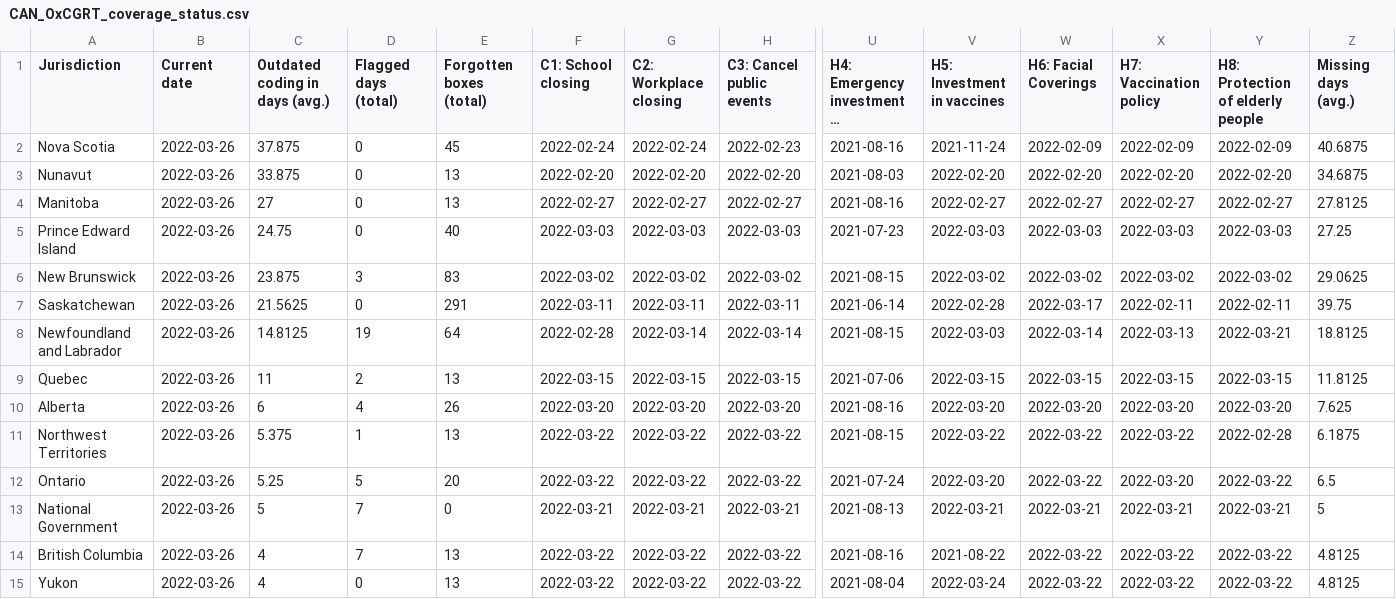
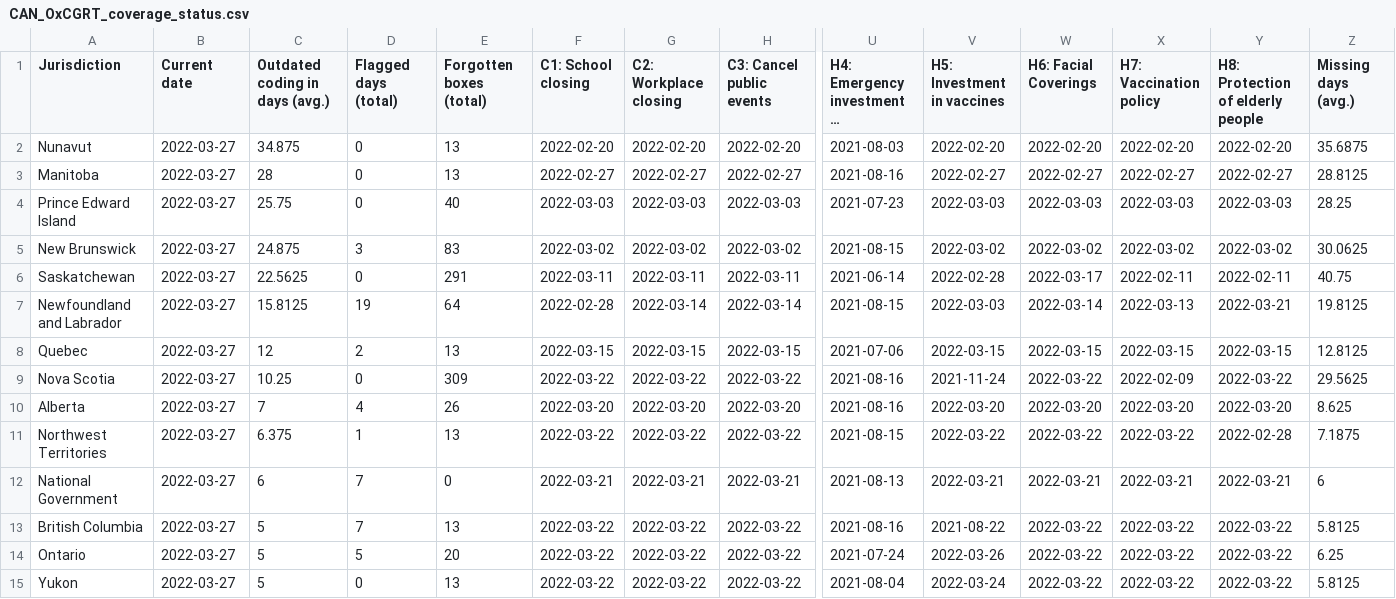
Before and after one commit to tatlowhelen/covid-policy-scratchpad, a CSV file: OxCGRT_coverage_status/CAN_OxCGRT_coverage_status.csv, drawn as a sheet; only a part is shown, gaps mark what is left out; long unchanged cells end in …; removed rows and columns are numbered as before the commit, all else as after; rows hold the shown columns only; the diff names each change by its address in the sheet, - before the commit and + after, or states it on an @@ line.

```diff
--- a/OxCGRT_coverage_status/CAN_OxCGRT_coverage_status.csv
+++ b/OxCGRT_coverage_status/CAN_OxCGRT_coverage_status.csv
-row 2: Nova Scotia | 2022-03-26 | 37.875 | 0 | 45 | 2022-02-24 | 2022-02-24 | 2022-02-23 | 2021-08-16 | 2021-11-24 | 2022-02-09 | 2022-02-09 | 2022-02-09 | 40.6875
-B2:B8 (Current date): 2022-03-26
+B2:B8 (Current date): 2022-03-27
-C2 (Outdated coding in days (avg.)): 33.875
+C2 (Outdated coding in days (avg.)): 34.875
-Z2 (Missing days (avg.)): 34.6875
+Z2 (Missing days (avg.)): 35.6875
-C3 (Outdated coding in days (avg.)): 27
+C3 (Outdated coding in days (avg.)): 28
-Z3 (Missing days (avg.)): 27.8125
+Z3 (Missing days (avg.)): 28.8125
-C4 (Outdated coding in days (avg.)): 24.75
+C4 (Outdated coding in days (avg.)): 25.75
-Z4 (Missing days (avg.)): 27.25
+Z4 (Missing days (avg.)): 28.25
-C5 (Outdated coding in days (avg.)): 23.875
+C5 (Outdated coding in days (avg.)): 24.875
-Z5 (Missing days (avg.)): 29.0625
+Z5 (Missing days (avg.)): 30.0625
-C6 (Outdated coding in days (avg.)): 21.5625
+C6 (Outdated coding in days (avg.)): 22.5625
-Z6 (Missing days (avg.)): 39.75
+Z6 (Missing days (avg.)): 40.75
-C7 (Outdated coding in days (avg.)): 14.8125
+C7 (Outdated coding in days (avg.)): 15.8125
-Z7 (Missing days (avg.)): 18.8125
+Z7 (Missing days (avg.)): 19.8125
-C8 (Outdated coding in days (avg.)): 11
+C8 (Outdated coding in days (avg.)): 12
-Z8 (Missing days (avg.)): 11.8125
+Z8 (Missing days (avg.)): 12.8125
+row 9: Nova Scotia | 2022-03-27 | 10.25 | 0 | 309 | 2022-03-22 | 2022-03-22 | 2022-03-22 | 2021-08-16 | 2021-11-24 | 2022-03-22 | 2022-02-09 | 2022-03-22 | 29.5625
-B10:B11 (Current date): 2022-03-26
+B10:B11 (Current date): 2022-03-27
-C10 (Outdated coding in days (avg.)): 6
+C10 (Outdated coding in days (avg.)): 7
-Z10 (Missing days (avg.)): 7.625
+Z10 (Missing days (avg.)): 8.625
-C11 (Outdated coding in days (avg.)): 5.375
+C11 (Outdated coding in days (avg.)): 6.375
-Z11 (Missing days (avg.)): 6.1875
+Z11 (Missing days (avg.)): 7.1875
-row 12: Ontario | 2022-03-26 | 5.25 | 5 | 20 | 2022-03-22 | 2022-03-22 | 2022-03-22 | 2021-07-24 | 2022-03-20 | 2022-03-22 | 2022-03-20 | 2022-03-22 | 6.5
-B12:B13 (Current date): 2022-03-26
+B12:B13 (Current date): 2022-03-27
-C12 (Outdated coding in days (avg.)): 5
+C12 (Outdated coding in days (avg.)): 6
-Z12 (Missing days (avg.)): 5
+Z12 (Missing days (avg.)): 6
-C13 (Outdated coding in days (avg.)): 4
+C13 (Outdated coding in days (avg.)): 5
-Z13 (Missing days (avg.)): 4.8125
+Z13 (Missing days (avg.)): 5.8125
+row 14: Ontario | 2022-03-27 | 5 | 5 | 20 | 2022-03-22 | 2022-03-22 | 2022-03-22 | 2021-07-24 | 2022-03-26 | 2022-03-22 | 2022-03-22 | 2022-03-22 | 6.25
-B15 (Current date): 2022-03-26
+B15 (Current date): 2022-03-27
-C15 (Outdated coding in days (avg.)): 4
+C15 (Outdated coding in days (avg.)): 5
-Z15 (Missing days (avg.)): 4.8125
+Z15 (Missing days (avg.)): 5.8125
```
Also changed, not shown: OxCGRT_coverage_status/BRA_OxCGRT_coverage_status.csv, OxCGRT_coverage_status/CHN_OxCGRT_coverage_status.csv, 3 other files.
